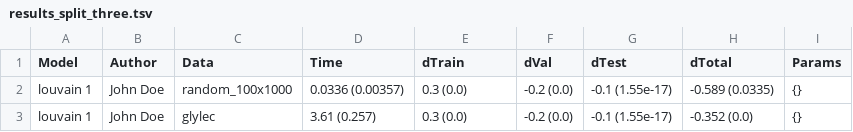
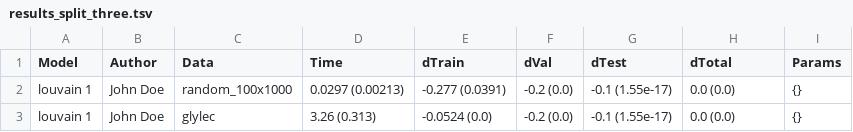
Before and after one commit to Old-Shatterhand/Splits, a TSV file: results_split_three.tsv, drawn as a sheet.

Commit message:
added glass dataset

```diff
--- a/results_split_three.tsv
+++ b/results_split_three.tsv
@@ -1,3 +1,3 @@
 Model	Author	Data	Time	dTrain	dVal	dTest	dTotal	Params
-louvain 1	John Doe	random_100x1000	0.0336 (0.00357)	0.3 (0.0)	-0.2 (0.0)	-0.1 (1.55e-17)	-0.589 (0.0335)	{}
-louvain 1	John Doe	glylec	3.61 (0.257)	0.3 (0.0)	-0.2 (0.0)	-0.1 (1.55e-17)	-0.352 (0.0)	{}
+louvain 1	John Doe	random_100x1000	0.0297 (0.00213)	-0.277 (0.0391)	-0.2 (0.0)	-0.1 (1.55e-17)	0.0 (0.0)	{}
+louvain 1	John Doe	glylec	3.26 (0.313)	-0.0524 (0.0)	-0.2 (0.0)	-0.1 (1.55e-17)	0.0 (0.0)	{}
```
Also changed, not shown: 3 other files.
